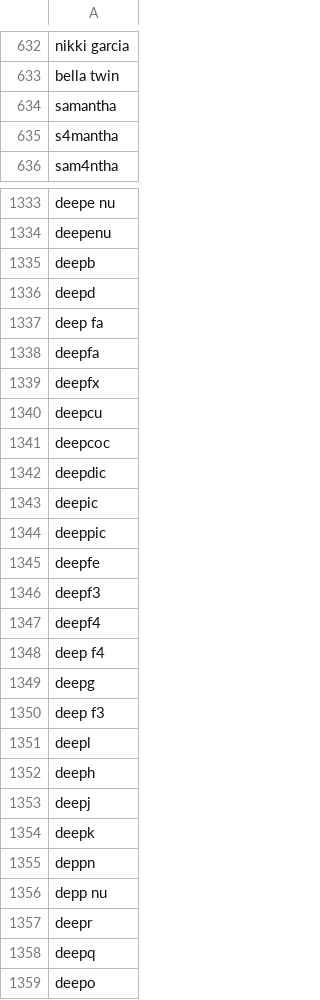
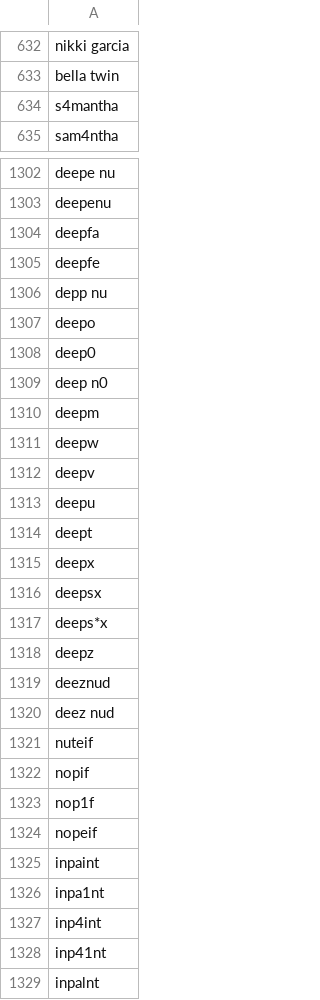
Before and after one commit to NightmaREE3Z/Firefox-Enhancer, a CSV file: blocker/lists/blockedTerms.csv, drawn as a sheet; only a part is shown, gaps mark what is left out; the shorter side is filled out with more unchanged rows; the diff covers the shown part only.

```diff
--- a/blocker/lists/blockedTerms.csv
+++ b/blocker/lists/blockedTerms.csv
@@ -633,3 +633,2 @@ nikki garcia
 bella twin
-samantha
 s4mantha
@@ -1334,26 +1303,5 @@ deepe nu
 deepenu
-deepb
-deepd
-deep fa
 deepfa
-deepfx
-deepcu
-deepcoc
-deepdic
-deepic
-deeppic
 deepfe
-deepf3
-deepf4
-deep f4
-deepg
-deep f3
-deepl
-deeph
-deepj
-deepk
-deppn
 depp nu
-deepr
-deepq
 deepo
```
Also changed, not shown: 5 added rows, 64 removed rows and 14 edited cells elsewhere in this file, blocker/lists/TrustedSites.csv, blocker/lists/blockedLinks.csv, 5 other files.
